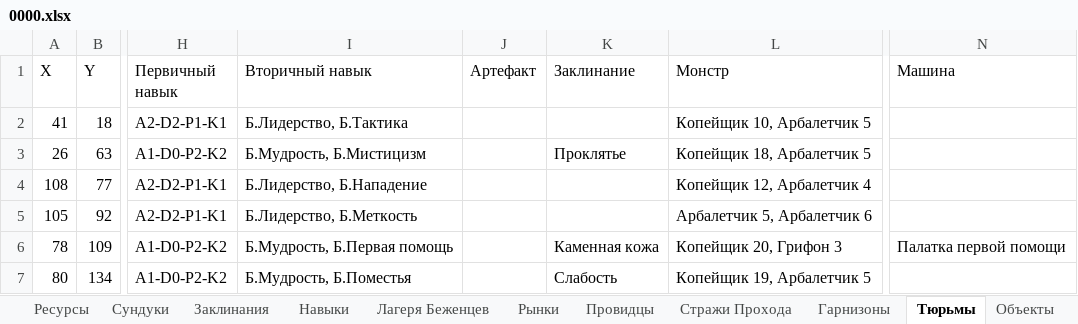
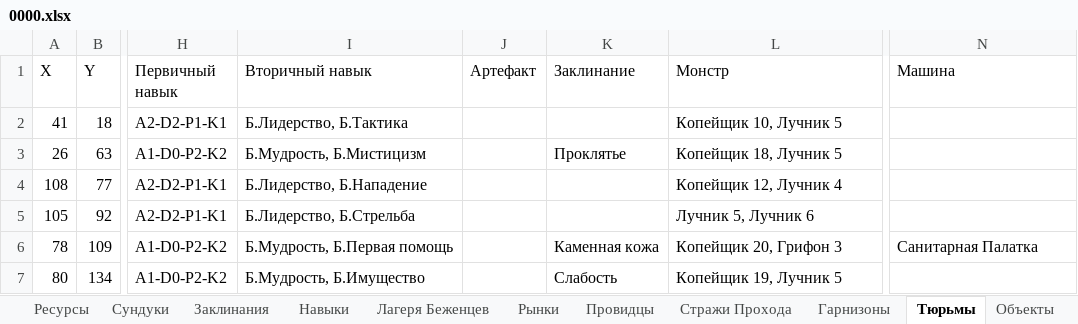
Before and after one commit to AlexZ98765/H3save_reader, an Excel workbook: examples/Myth and Legend.h3m/prt/0000.xlsx, sheet Тюрьмы, drawn as a sheet; only a part is shown, gaps mark what is left out; values as stored, in another font and other column widths than the file's, no borders; the diff names each change by its address in the sheet, - before the commit and + after, or states it on an @@ line.

```diff
--- a/examples/Myth and Legend.h3m/prt/0000.xlsx (sheet Тюрьмы)
+++ b/examples/Myth and Legend.h3m/prt/0000.xlsx (sheet Тюрьмы)
-L2 (Монстр): Копейщик 10, Арбалетчик 5
+L2 (Монстр): Копейщик 10, Лучник 5
-L3 (Монстр): Копейщик 18, Арбалетчик 5
+L3 (Монстр): Копейщик 18, Лучник 5
-L4 (Монстр): Копейщик 12, Арбалетчик 4
+L4 (Монстр): Копейщик 12, Лучник 4
-I5 (Вторичный навык): Б.Лидерство, Б.Меткость
+I5 (Вторичный навык): Б.Лидерство, Б.Стрельба
-L5 (Монстр): Арбалетчик 5, Арбалетчик 6
+L5 (Монстр): Лучник 5, Лучник 6
-N6 (Машина): Палатка первой помощи
+N6 (Машина): Санитарная Палатка
-I7 (Вторичный навык): Б.Мудрость, Б.Поместья
+I7 (Вторичный навык): Б.Мудрость, Б.Имущество
-L7 (Монстр): Копейщик 19, Арбалетчик 5
+L7 (Монстр): Копейщик 19, Лучник 5
```
Also changed, not shown: sheet Опыт, sheet Сундуки, sheet Все Арты, sheet Все Заклы, sheet Артефакты, sheet Монстры, 17 more sheets, 4 other files.
